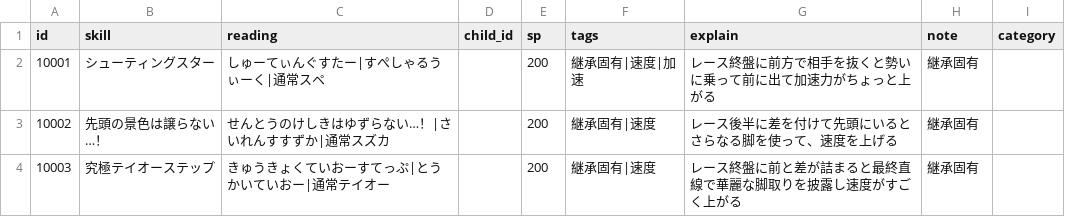
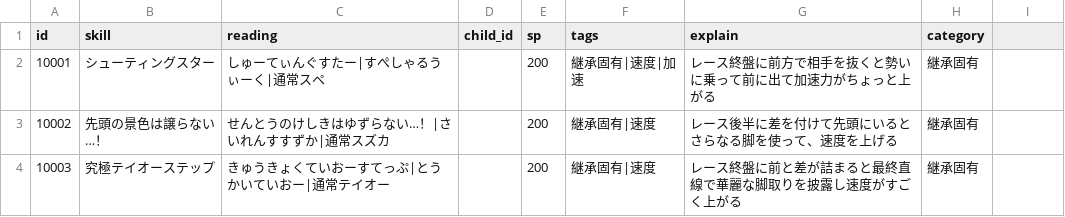
Before and after one commit to tom0-shibi/sp-keisan-tool, a CSV file: skills.csv, drawn as a sheet; only a part is shown.

```diff
--- a/skills.csv
+++ b/skills.csv
@@ -1,2 +1,2 @@
-"id","skill","reading","child_id","sp","tags","explain","note","category"
+"id","skill","reading","child_id","sp","tags","explain","category"
 "10001","シューティングスター","しゅーてぃんぐすたー|すぺしゃるうぃーく|通常スペ","","200","継承固有|速度|加速","レース終盤に前方で相手を抜くと勢いに乗って前に出て加速力がちょっと上がる","継承固有"
```
Also changed, not shown: 2 other files.
